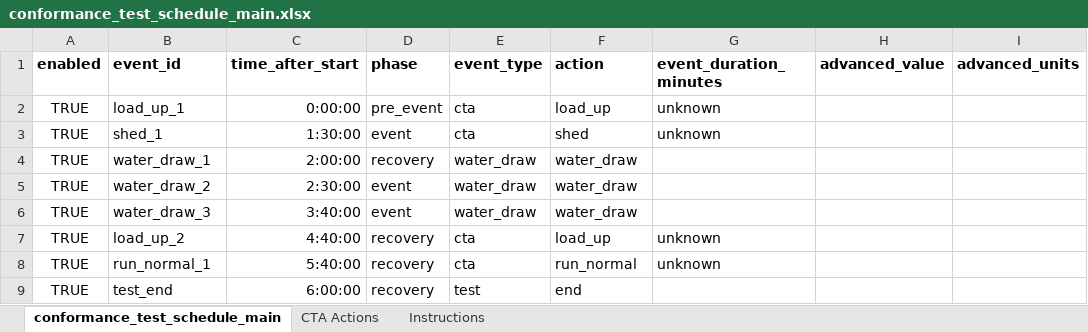
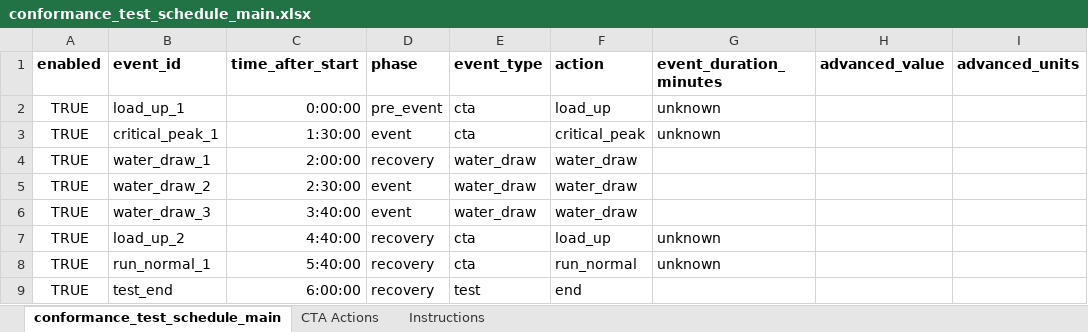
Before and after one commit to PortlandStatePowerLab/conformance_testing_team, an Excel workbook: software/conformance_test_schedule_main.xlsx, sheet conformance_test_schedule_main, drawn as a sheet; only a part is shown; values as stored, in another font and other column widths than the file's, no borders; the diff names each change by its address in the sheet, - before the commit and + after, or states it on an @@ line.

Commit message:
updating for new schedule LU-CPE-Recovery and changing the power recording sensativity

```diff
--- a/software/conformance_test_schedule_main.xlsx (sheet conformance_test_schedule_main)
+++ b/software/conformance_test_schedule_main.xlsx (sheet conformance_test_schedule_main)
-B3 (event_id): shed_1
+B3 (event_id): critical_peak_1
-F3 (action): shed
+F3 (action): critical_peak
```
Also changed, not shown: 1 other file.
